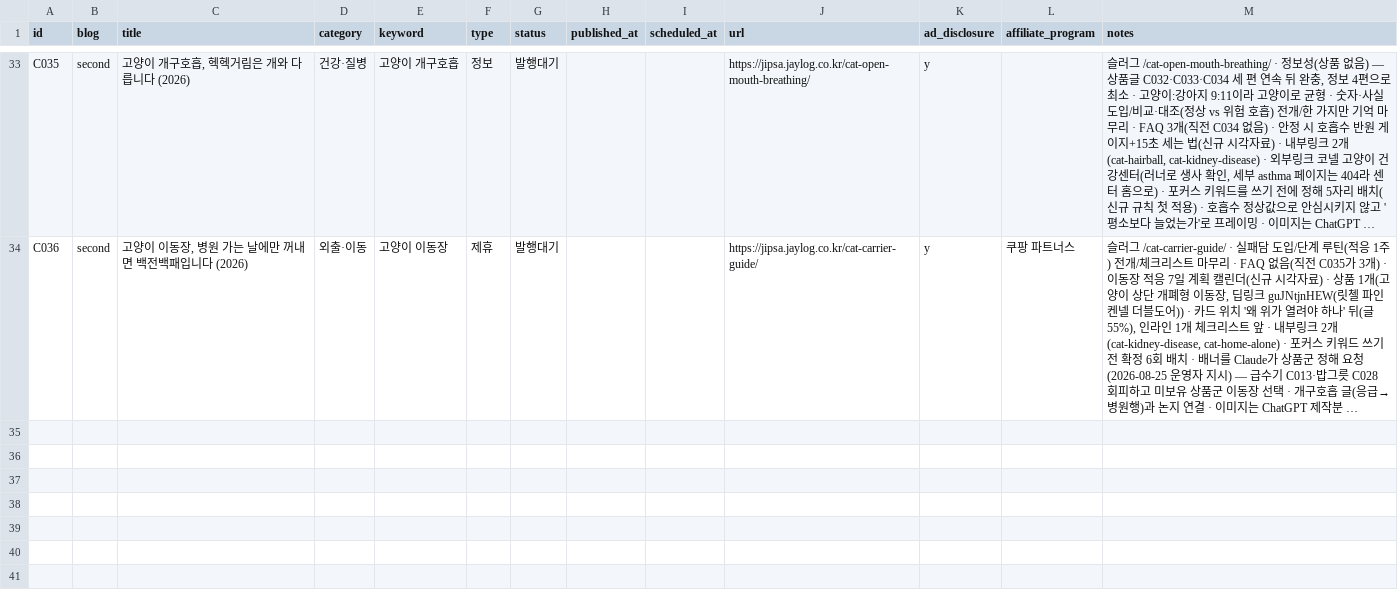
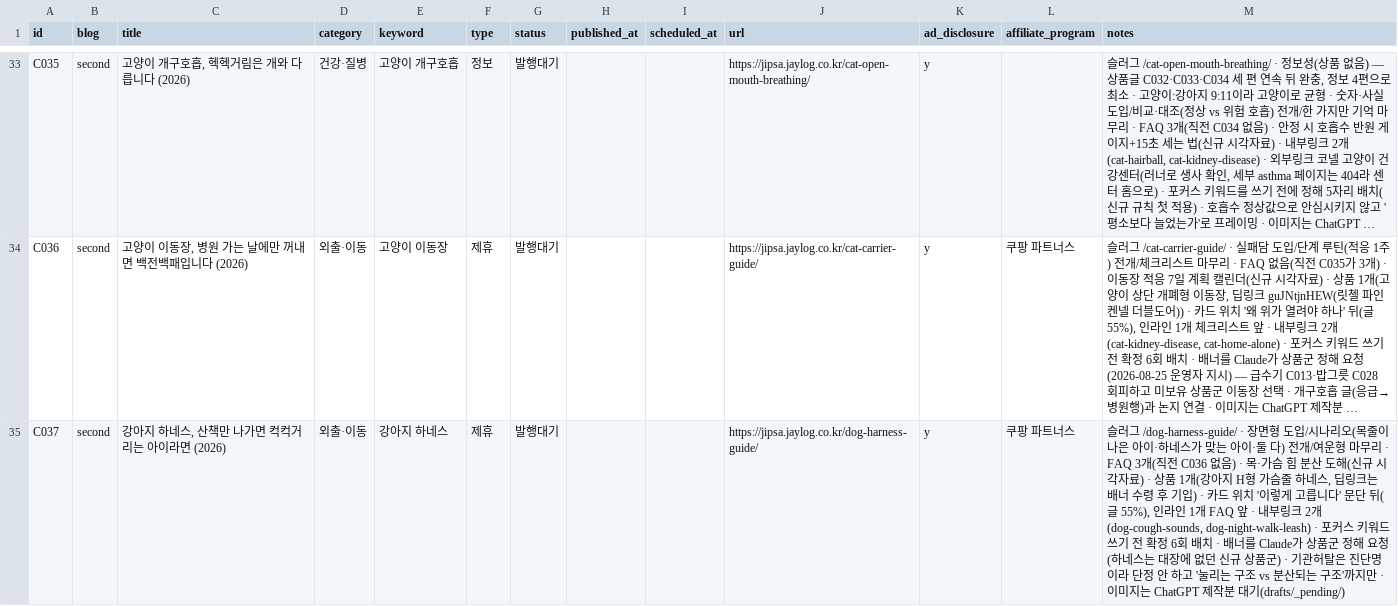
Before and after one commit to leejaemin18/blog-monetization, a CSV file: data/content_ledger.csv, drawn as a sheet; only a part is shown, gaps mark what is left out; long unchanged cells end in …; the diff names each change by its address in the sheet, - before the commit and + after, or states it on an @@ line.

```diff
--- a/data/content_ledger.csv
+++ b/data/content_ledger.csv
+row 35: C037 | second | 강아지 하네스, 산책만 나가면 컥컥거리는 아이라면 (2026) | 외출·이동 | 강아지 하네스 | 제휴 | 발행대기 |  |  | https://jipsa.jaylog.co.kr/dog-harness-guide/ | y | 쿠팡 파트너스 | 슬러그 /dog-harness-guide/ · 장면형 도입/시나리오(목줄이 나은 아이·하네스가 맞는 아이·둘 다) 전개/여운형 마무리 · FAQ 3개(직전 C036 없음) · 목·가슴 힘 분산 도해(신규 시각자료) · 상품 1개(강아지 H형 가슴줄 하네스, 딥링크는 배너 수령 후 기입) · 카드 위치 '이렇게 고릅니다' 문단 뒤(글 55%), 인라인 1개 FAQ 앞 · 내부링크 2개(dog-cough-sounds, dog-night-walk-leash) · 포커스 키워드 쓰기 전 확정 6회 배치 · 배너를 Claude가 상품군 정해 요청(하네스는 대장에 없던 신규 상품군) · 기관허탈은 진단명이라 단정 안 하고 '눌리는 구조 vs 분산되는 구조'까지만 · 이미지는 ChatGPT 제작분 대기(drafts/_pending/)
```
Also changed, not shown: data/image_ledger.csv, 4 other files.
